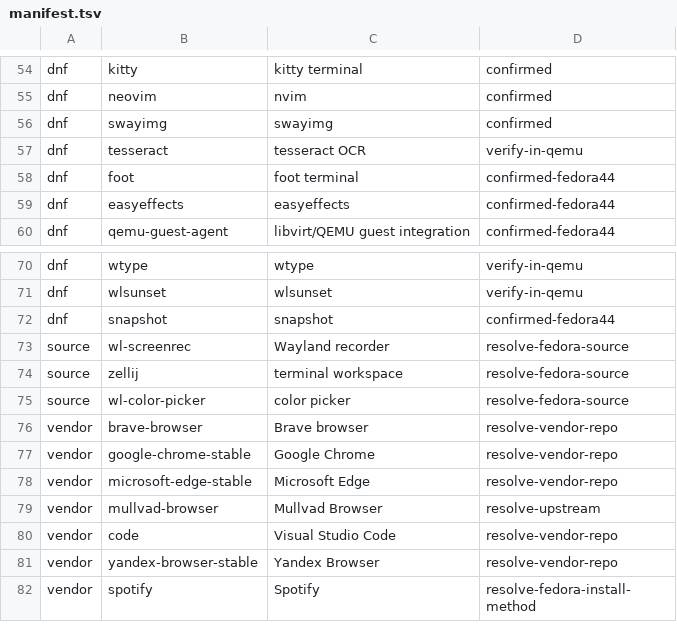
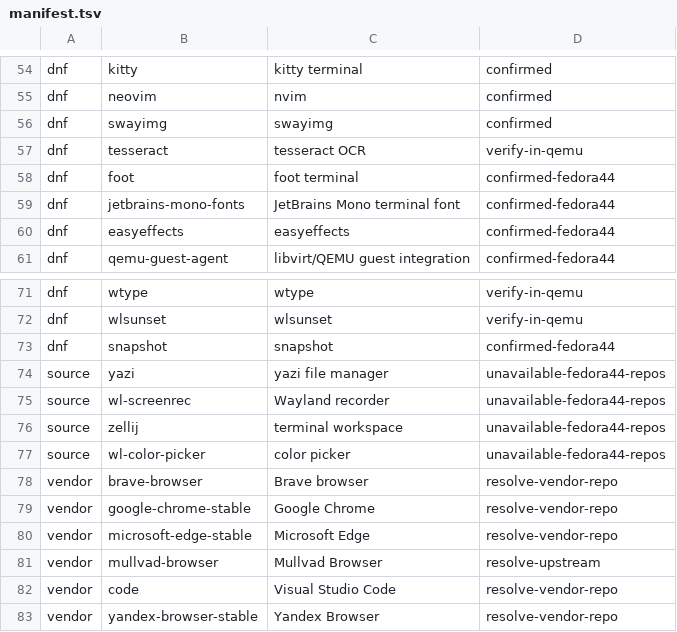
Before and after one commit to orioninsist/dotfiles, a TSV file: install/manifest.tsv, drawn as a sheet; only a part is shown, gaps mark what is left out; the shorter side is filled out with more unchanged rows.

Commit message:
Add Fedora terminal font dependency

```diff
--- a/install/manifest.tsv
+++ b/install/manifest.tsv
@@ -58,2 +58,3 @@ dnf	tesseract	tesseract OCR	verify-in-qemu
 dnf	foot	foot terminal	confirmed-fedora44
+dnf	jetbrains-mono-fonts	JetBrains Mono terminal font	confirmed-fedora44
 dnf	easyeffects	easyeffects	confirmed-fedora44
@@ -72,5 +73,6 @@ dnf	wlsunset	wlsunset	verify-in-qemu
 dnf	snapshot	snapshot	confirmed-fedora44
-source	wl-screenrec	Wayland recorder	resolve-fedora-source
-source	zellij	terminal workspace	resolve-fedora-source
-source	wl-color-picker	color picker	resolve-fedora-source
+source	yazi	yazi file manager	unavailable-fedora44-repos
+source	wl-screenrec	Wayland recorder	unavailable-fedora44-repos
+source	zellij	terminal workspace	unavailable-fedora44-repos
+source	wl-color-picker	color picker	unavailable-fedora44-repos
 vendor	brave-browser	Brave browser	resolve-vendor-repo
```
